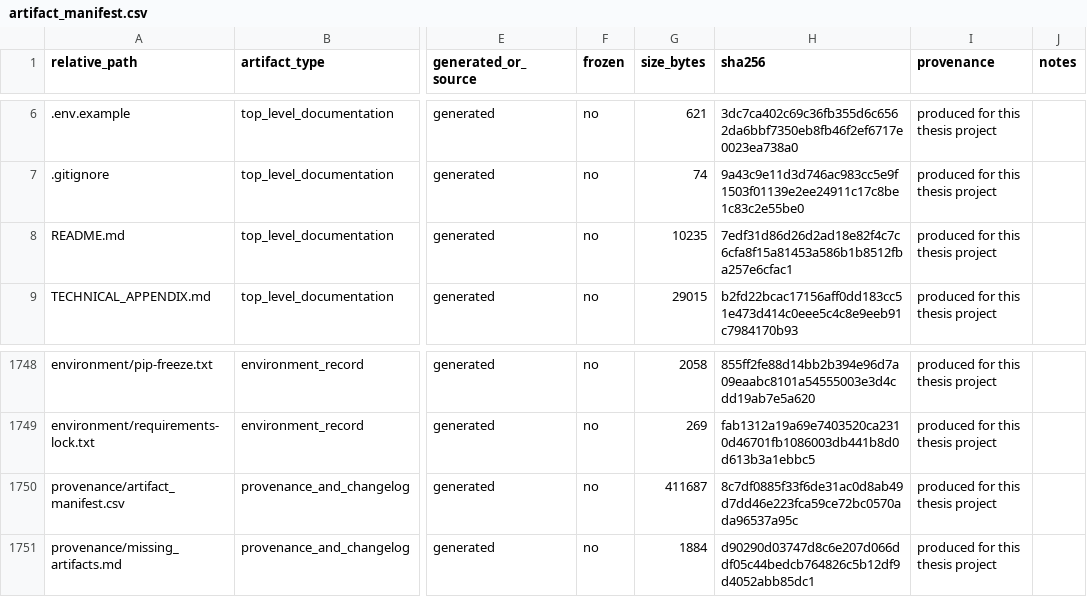
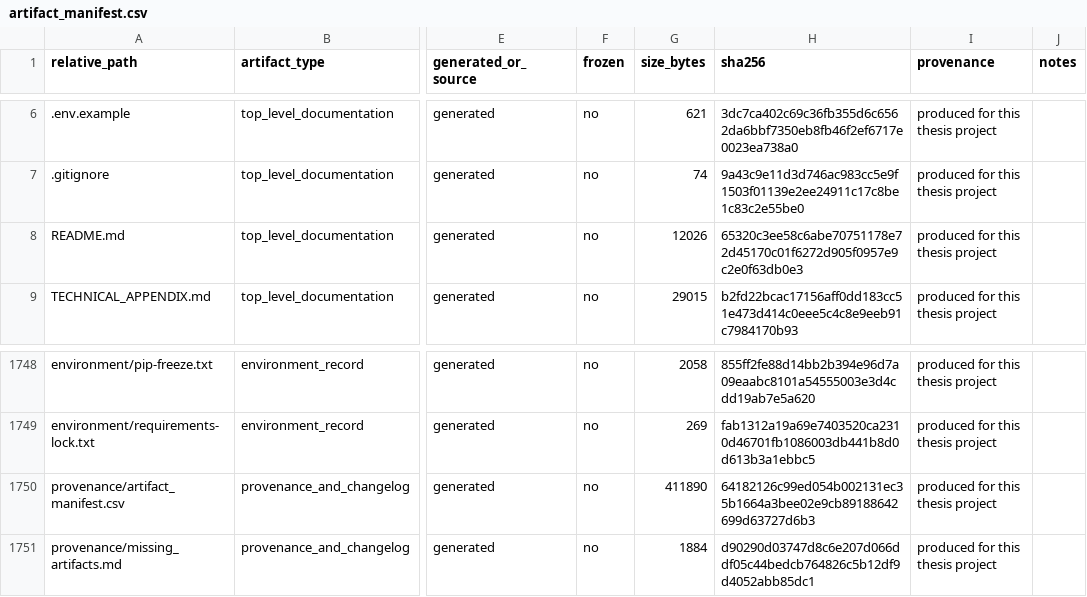
Before and after one commit to melikovnurlan009-eng/procurement-ai-additional-materials, a CSV file: provenance/artifact_manifest.csv, drawn as a sheet; only a part is shown, gaps mark what is left out; the diff names each change by its address in the sheet, - before the commit and + after, or states it on an @@ line.

Commit message:
Add a single ordered Quickstart section: what to run, in what order
The README had all the right sections but never stated their relationship
to each other -- a first-time reader had no single ordered path from a
fresh clone to a working system, only independent sections to piece
together themselves (flagged directly: "run in this order to get the final
form").

Added "Quickstart: run these in order to reach the final, working system"
right after Prerequisites: venv setup -> verify integrity -> build the
database from the shipped export (explicitly not by re-scraping) -> run the
live app. Marks everything past that as optional (tests, reported
tables/figures, the deterministic-chunking spot-check), each pointing to its
existing detailed section rather than duplicating it.

```diff
--- a/provenance/artifact_manifest.csv
+++ b/provenance/artifact_manifest.csv
-G8 (size_bytes): 10235
+G8 (size_bytes): 12026
-H8 (sha256): 7edf31d86d26d2ad18e82f4c7c6cfa8f15a81453a586b1b8512fba257e6cfac1
+H8 (sha256): 65320c3ee58c6abe70751178e72d45170c01f6272d905f0957e9c2e0f63db0e3
-G1750 (size_bytes): 411687
+G1750 (size_bytes): 411890
-H1750 (sha256): 8c7df0885f33f6de31ac0d8ab49d7dd46e223fca59ce72bc0570ada96537a95c
+H1750 (sha256): 64182126c99ed054b002131ec35b1664a3bee02e9cb89188642699d63727d6b3
```
Also changed, not shown: 2 other files.
